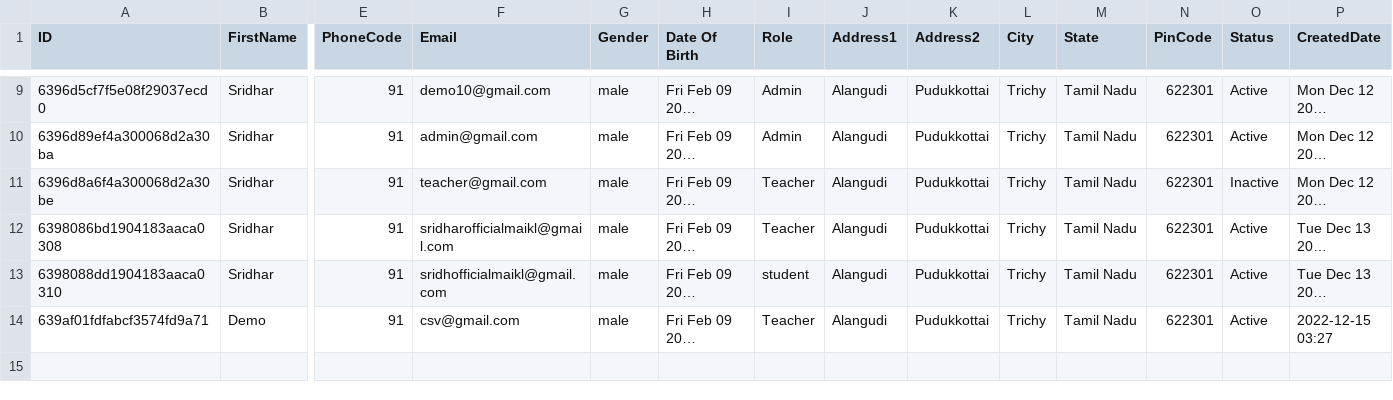
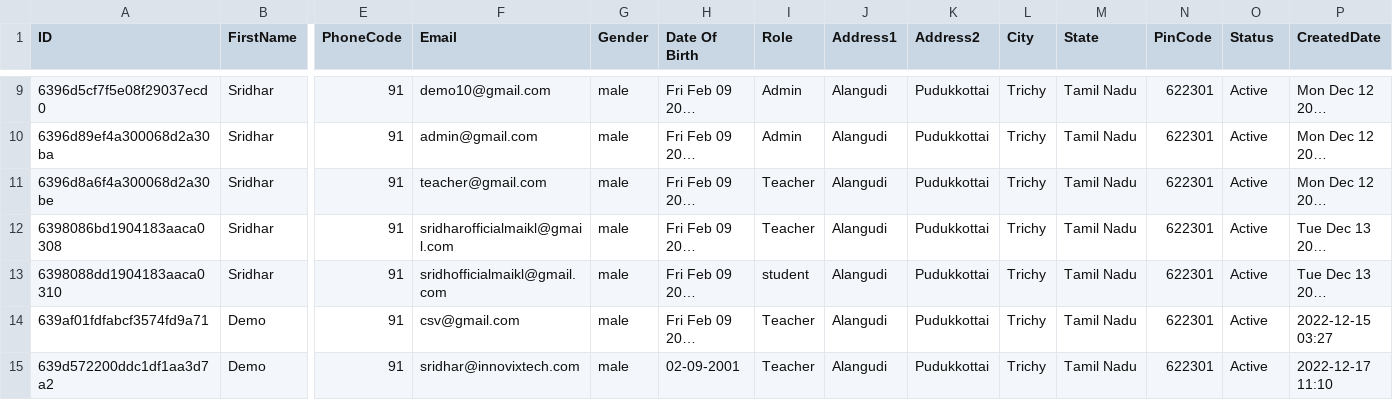
Before and after one commit to srid5969/school-nodejs, a CSV file: school2/csv/allUsers.csv, drawn as a sheet; only a part is shown, gaps mark what is left out; long unchanged cells end in …; rows hold the shown columns only; the diff names each change by its address in the sheet, - before the commit and + after, or states it on an @@ line.

```diff
--- a/school2/csv/allUsers.csv
+++ b/school2/csv/allUsers.csv
-O11 (Status): Inactive
+O11 (Status): Active
+row 15: 639d572200ddc1df1aa3d7a2 | Demo | 91 | sridhar@innovixtech.com | male | 02-09-2001 | Teacher | Alangudi | Pudukkottai | Trichy | Tamil Nadu | 622301 | Active | 2022-12-17 11:10
```
Also changed, not shown: 9 other files.
